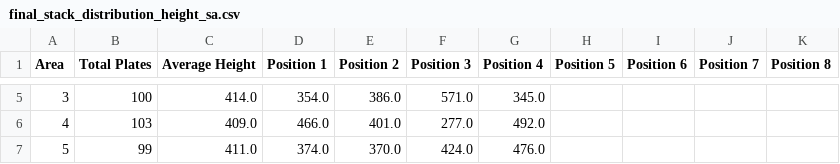
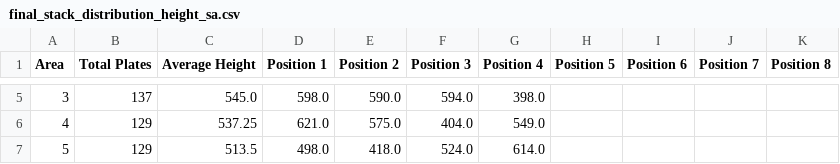
Before and after one commit to KeitAB1/streamlit-hello, a CSV file: result/final_stack_distribution/final_stack_distribution_height_sa.csv, drawn as a sheet; only a part is shown, gaps mark what is left out; the diff covers the shown part only.

```diff
--- a/result/final_stack_distribution/final_stack_distribution_height_sa.csv
+++ b/result/final_stack_distribution/final_stack_distribution_height_sa.csv
@@ -5,3 +5,3 @@ Area,Total Plates,Average Height,Position 1,Position 2,Position 3,Position 4,Pos
-3,100,414.0,354.0,386.0,571.0,345.0,,,,
-4,103,409.0,466.0,401.0,277.0,492.0,,,,
-5,99,411.0,374.0,370.0,424.0,476.0,,,,
+3,137,545.0,598.0,590.0,594.0,398.0,,,,
+4,129,537.25,621.0,575.0,404.0,549.0,,,,
+5,129,513.5,498.0,418.0,524.0,614.0,,,,
```
Also changed, not shown: 28 edited cells elsewhere in this file, result/ConvergenceData/convergence_data_sa.csv, result/ImageRecognition_CSV/recognized_results.csv, 29 other files.
